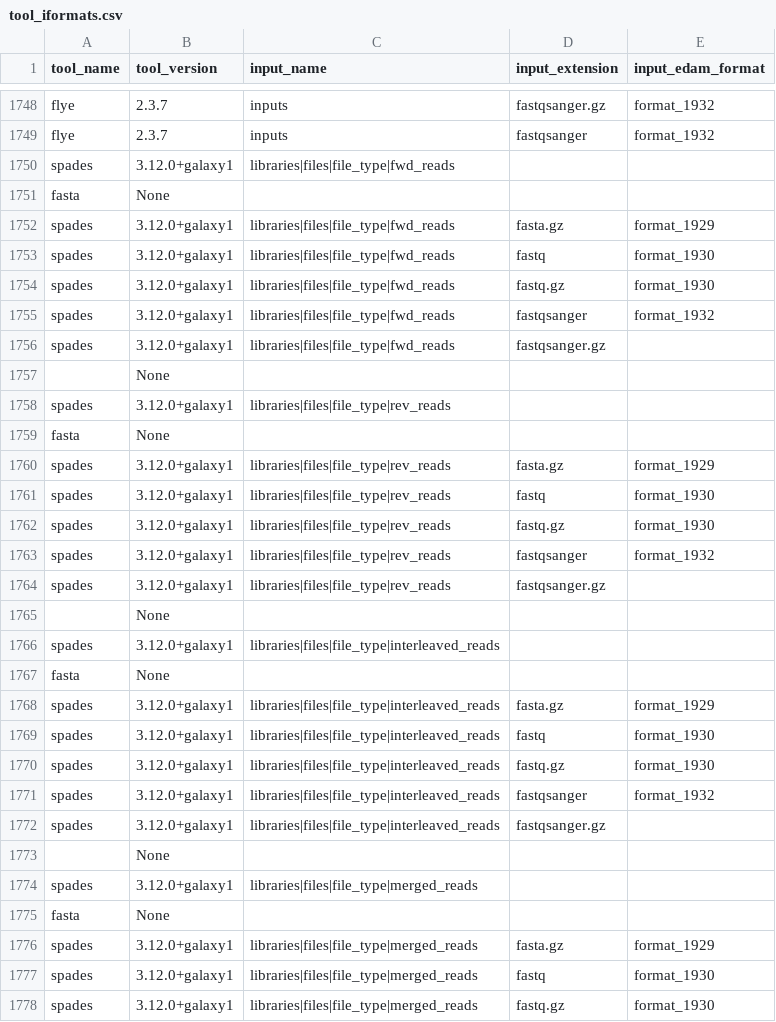
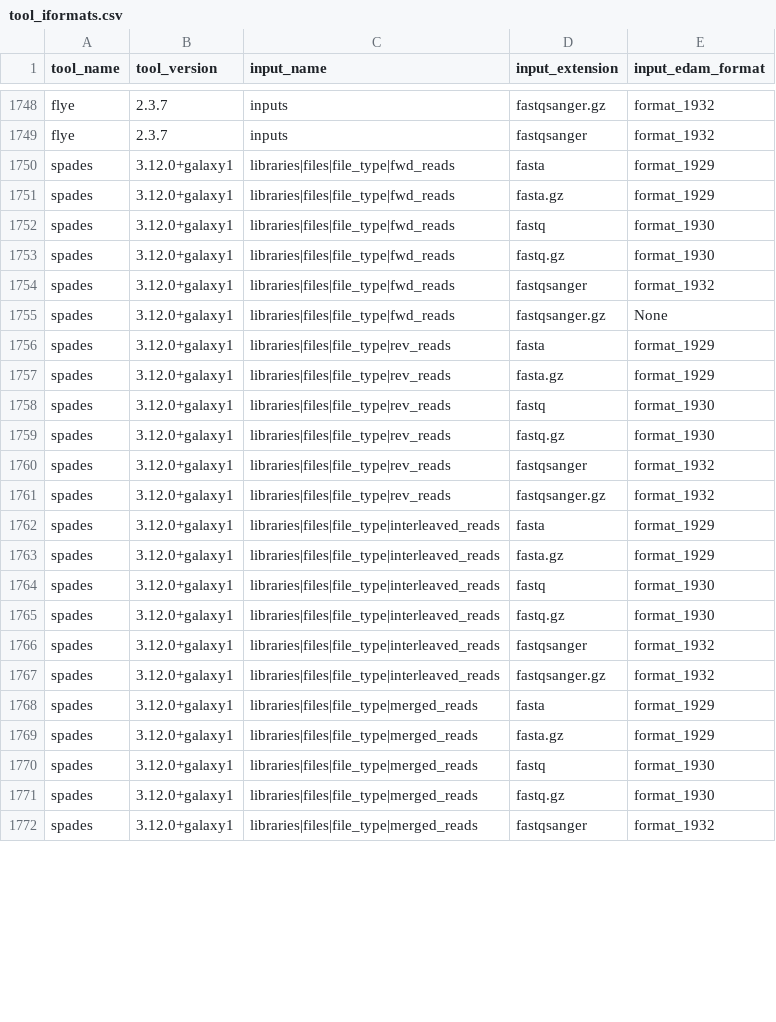
Before and after one commit to anuprulez/galaxy_neo_tools_graph, a CSV file: data/tool_iformats.csv, drawn as a sheet; only a part is shown, gaps mark what is left out; the shorter side is filled out with more unchanged rows; the diff covers the shown part only.

Commit message:
reapply manual edits to tool inputs data

```diff
--- a/data/tool_iformats.csv
+++ b/data/tool_iformats.csv
@@ -1749,4 +1749,3 @@ flye,2.3.7,inputs,fastqsanger.gz,format_1932
 flye,2.3.7,inputs,fastqsanger,format_1932
-spades,3.12.0+galaxy1,libraries|files|file_type|fwd_reads,
-        fasta,None
+spades,3.12.0+galaxy1,libraries|files|file_type|fwd_reads,fasta,format_1929
 spades,3.12.0+galaxy1,libraries|files|file_type|fwd_reads,fasta.gz,format_1929
@@ -1755,6 +1754,4 @@ spades,3.12.0+galaxy1,libraries|files|file_type|fwd_reads,fastq.gz,format_1930
 spades,3.12.0+galaxy1,libraries|files|file_type|fwd_reads,fastqsanger,format_1932
-spades,3.12.0+galaxy1,libraries|files|file_type|fwd_reads,fastqsanger.gz
-    ,None
-spades,3.12.0+galaxy1,libraries|files|file_type|rev_reads,
-        fasta,None
+spades,3.12.0+galaxy1,libraries|files|file_type|fwd_reads,fastqsanger.gz,None
+spades,3.12.0+galaxy1,libraries|files|file_type|rev_reads,fasta,format_1929
 spades,3.12.0+galaxy1,libraries|files|file_type|rev_reads,fasta.gz,format_1929
@@ -1763,6 +1760,4 @@ spades,3.12.0+galaxy1,libraries|files|file_type|rev_reads,fastq.gz,format_1930
 spades,3.12.0+galaxy1,libraries|files|file_type|rev_reads,fastqsanger,format_1932
-spades,3.12.0+galaxy1,libraries|files|file_type|rev_reads,fastqsanger.gz
-    ,None
-spades,3.12.0+galaxy1,libraries|files|file_type|interleaved_reads,
-        fasta,None
+spades,3.12.0+galaxy1,libraries|files|file_type|rev_reads,fastqsanger.gz,format_1932
+spades,3.12.0+galaxy1,libraries|files|file_type|interleaved_reads,fasta,format_1929
 spades,3.12.0+galaxy1,libraries|files|file_type|interleaved_reads,fasta.gz,format_1929
@@ -1771,6 +1766,4 @@ spades,3.12.0+galaxy1,libraries|files|file_type|interleaved_reads,fastq.gz,forma
 spades,3.12.0+galaxy1,libraries|files|file_type|interleaved_reads,fastqsanger,format_1932
-spades,3.12.0+galaxy1,libraries|files|file_type|interleaved_reads,fastqsanger.gz
-    ,None
-spades,3.12.0+galaxy1,libraries|files|file_type|merged_reads,
-        fasta,None
+spades,3.12.0+galaxy1,libraries|files|file_type|interleaved_reads,fastqsanger.gz,format_1932
+spades,3.12.0+galaxy1,libraries|files|file_type|merged_reads,fasta,format_1929
 spades,3.12.0+galaxy1,libraries|files|file_type|merged_reads,fasta.gz,format_1929
```
Also changed, not shown: 19 removed rows and 31 edited cells elsewhere in this file.
